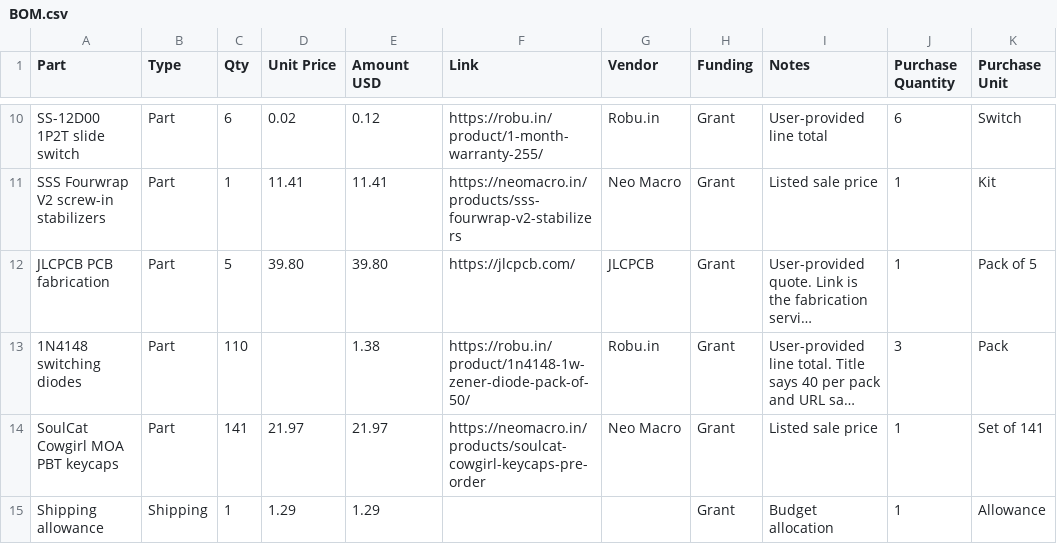
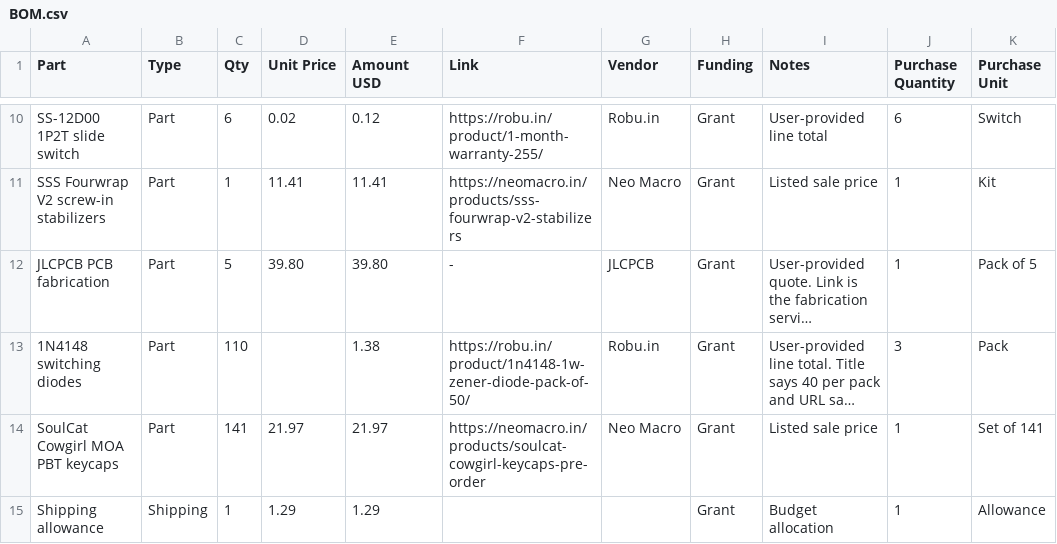
Before and after one commit to SolderBits/my-lovely-keyboard, a CSV file: BOM.csv, drawn as a sheet; only a part is shown, gaps mark what is left out; long unchanged cells end in …; the diff names each change by its address in the sheet, - before the commit and + after, or states it on an @@ line.

Commit message:
Update BOM.csv

```diff
--- a/BOM.csv
+++ b/BOM.csv
-F12 (Link): https://jlcpcb.com/
+F12 (Link): -
```
